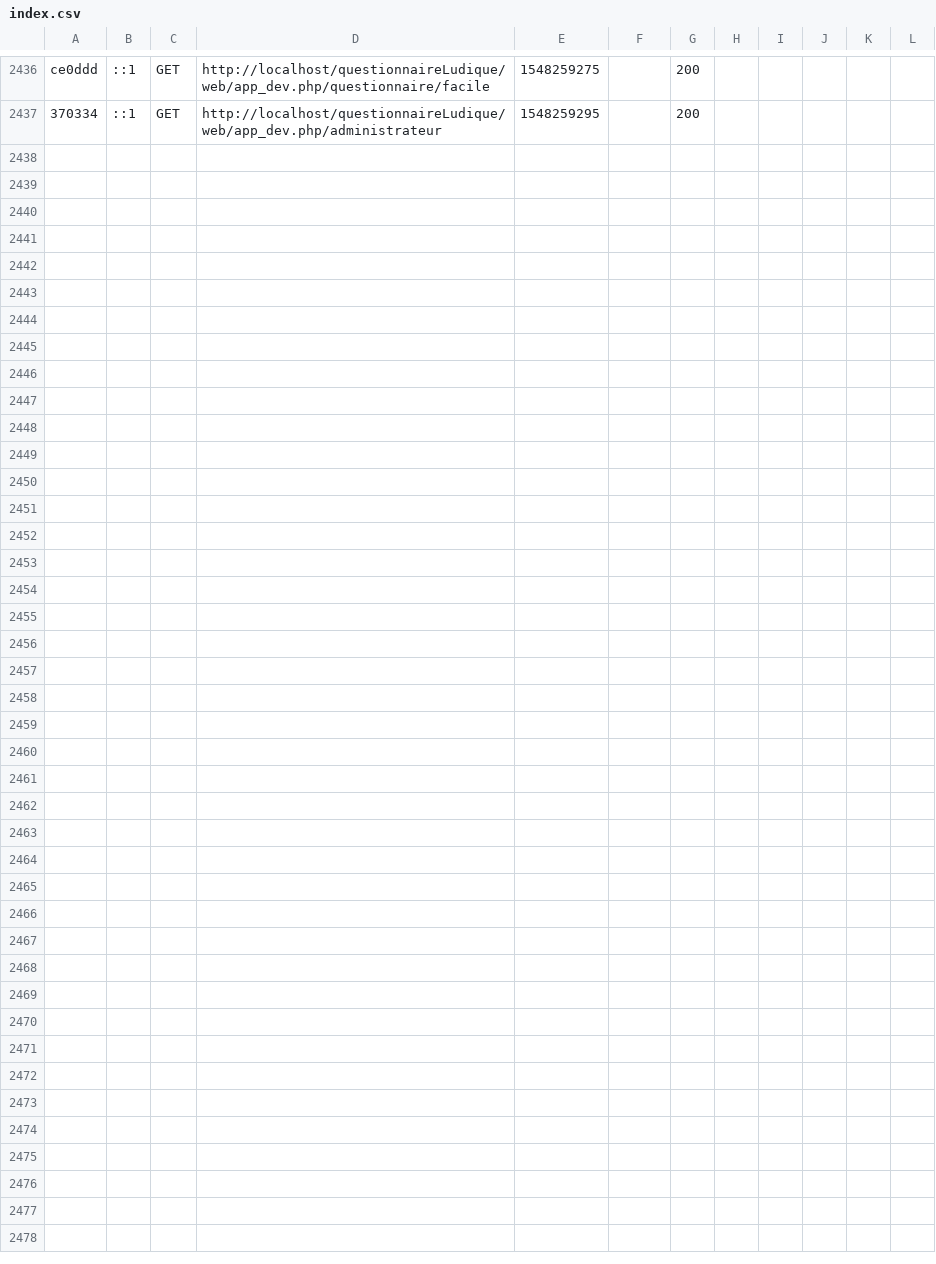
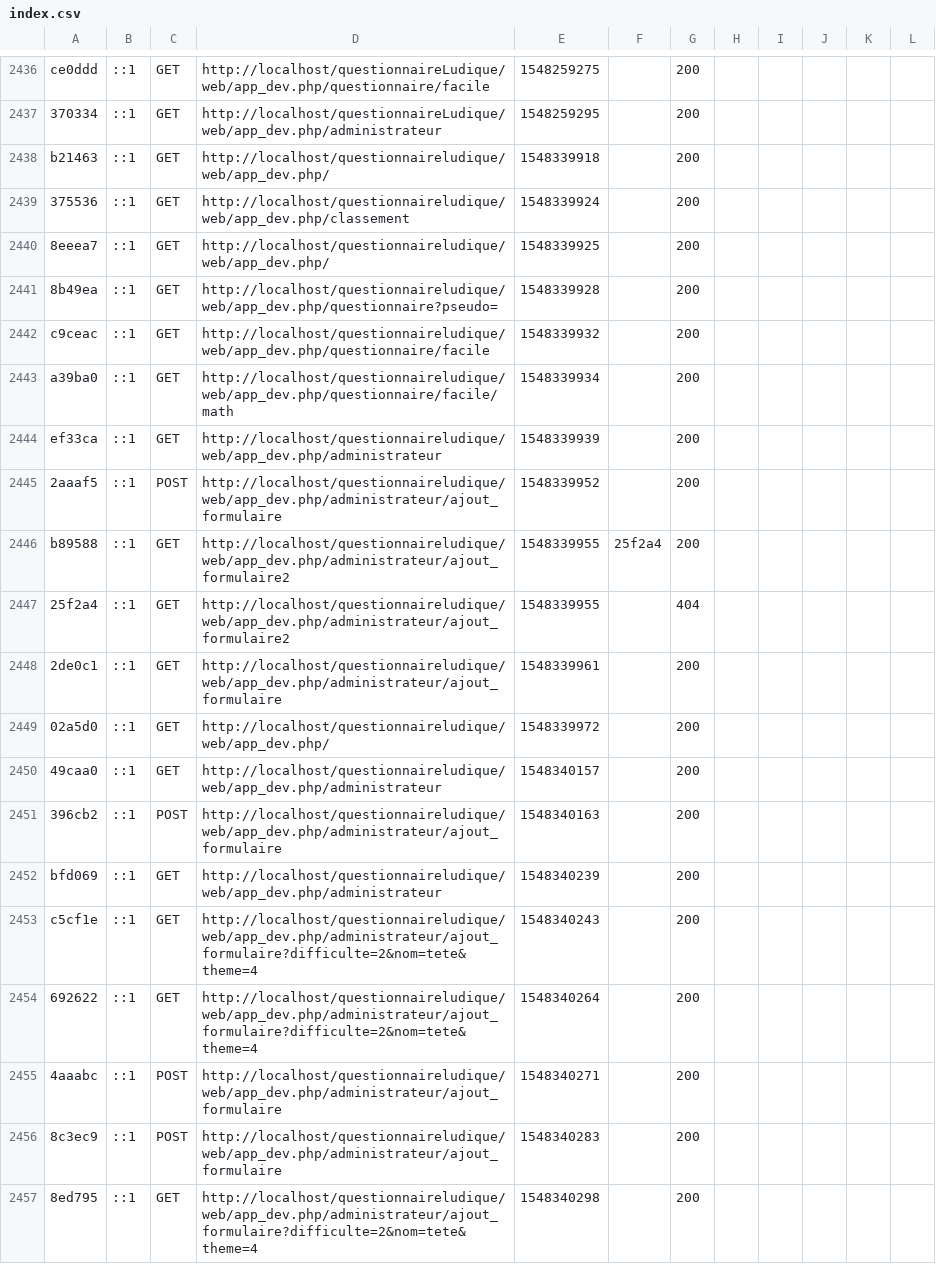
Before and after one commit to AlexisGuetat/QuestionnaireLudique, a CSV file: var/cache/dev/profiler/index.csv, drawn as a sheet; only a part is shown, gaps mark what is left out; the diff covers the shown part only; the diff names each change by its address in the sheet, - before the commit and + after, or states it on an @@ line.

```diff
--- a/var/cache/dev/profiler/index.csv
+++ b/var/cache/dev/profiler/index.csv
+row 2438: b21463 | ::1 | GET | http://localhost/questionnaireludique/web/app_dev.php/ | 1548339918 |  | 200
+row 2439: 375536 | ::1 | GET | http://localhost/questionnaireludique/web/app_dev.php/classement | 1548339924 |  | 200
+row 2440: 8eeea7 | ::1 | GET | http://localhost/questionnaireludique/web/app_dev.php/ | 1548339925 |  | 200
+row 2441: 8b49ea | ::1 | GET | http://localhost/questionnaireludique/web/app_dev.php/questionnaire?pseudo= | 1548339928 |  | 200
+row 2442: c9ceac | ::1 | GET | http://localhost/questionnaireludique/web/app_dev.php/questionnaire/facile | 1548339932 |  | 200
+row 2443: a39ba0 | ::1 | GET | http://localhost/questionnaireludique/web/app_dev.php/questionnaire/facile/math | 1548339934 |  | 200
+row 2444: ef33ca | ::1 | GET | http://localhost/questionnaireludique/web/app_dev.php/administrateur | 1548339939 |  | 200
+row 2445: 2aaaf5 | ::1 | POST | http://localhost/questionnaireludique/web/app_dev.php/administrateur/ajout_formulaire | 1548339952 |  | 200
+row 2446: b89588 | ::1 | GET | http://localhost/questionnaireludique/web/app_dev.php/administrateur/ajout_formulaire2 | 1548339955 | 25f2a4 | 200
+row 2447: 25f2a4 | ::1 | GET | http://localhost/questionnaireludique/web/app_dev.php/administrateur/ajout_formulaire2 | 1548339955 |  | 404
+row 2448: 2de0c1 | ::1 | GET | http://localhost/questionnaireludique/web/app_dev.php/administrateur/ajout_formulaire | 1548339961 |  | 200
+row 2449: 02a5d0 | ::1 | GET | http://localhost/questionnaireludique/web/app_dev.php/ | 1548339972 |  | 200
+row 2450: 49caa0 | ::1 | GET | http://localhost/questionnaireludique/web/app_dev.php/administrateur | 1548340157 |  | 200
+row 2451: 396cb2 | ::1 | POST | http://localhost/questionnaireludique/web/app_dev.php/administrateur/ajout_formulaire | 1548340163 |  | 200
+row 2452: bfd069 | ::1 | GET | http://localhost/questionnaireludique/web/app_dev.php/administrateur | 1548340239 |  | 200
+row 2453: c5cf1e | ::1 | GET | http://localhost/questionnaireludique/web/app_dev.php/administrateur/ajout_formulaire?difficulte=2&nom=tete&theme=4 | 1548340243 |  | 200
+row 2454: 692622 | ::1 | GET | http://localhost/questionnaireludique/web/app_dev.php/administrateur/ajout_formulaire?difficulte=2&nom=tete&theme=4 | 1548340264 |  | 200
+row 2455: 4aaabc | ::1 | POST | http://localhost/questionnaireludique/web/app_dev.php/administrateur/ajout_formulaire | 1548340271 |  | 200
+row 2456: 8c3ec9 | ::1 | POST | http://localhost/questionnaireludique/web/app_dev.php/administrateur/ajout_formulaire | 1548340283 |  | 200
+row 2457: 8ed795 | ::1 | GET | http://localhost/questionnaireludique/web/app_dev.php/administrateur/ajout_formulaire?difficulte=2&nom=tete&theme=4 | 1548340298 |  | 200
```
Also changed, not shown: 10 added rows elsewhere in this file, 12 other files.
